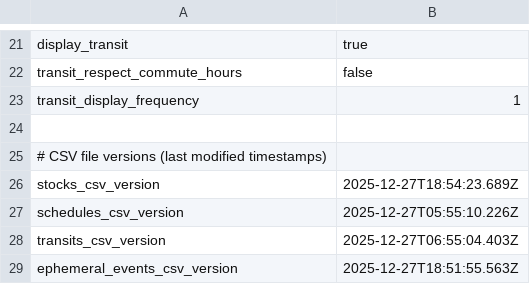
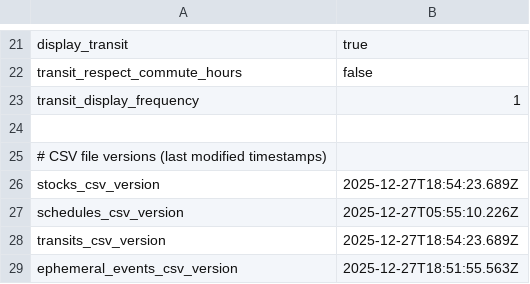
Before and after one commit to dcelayeta/pantallita-events, a CSV file: config.csv, drawn as a sheet; only a part is shown, gaps mark what is left out.

Commit message:
Update transits_csv_version timestamp

```diff
--- a/config.csv
+++ b/config.csv
@@ -27,3 +27,3 @@ stocks_csv_version,2025-12-27T18:54:23.689Z
 schedules_csv_version,2025-12-27T05:55:10.226Z
-transits_csv_version,2025-12-27T06:55:04.403Z
+transits_csv_version,2025-12-27T18:54:23.689Z
 ephemeral_events_csv_version,2025-12-27T18:51:55.563Z
```
